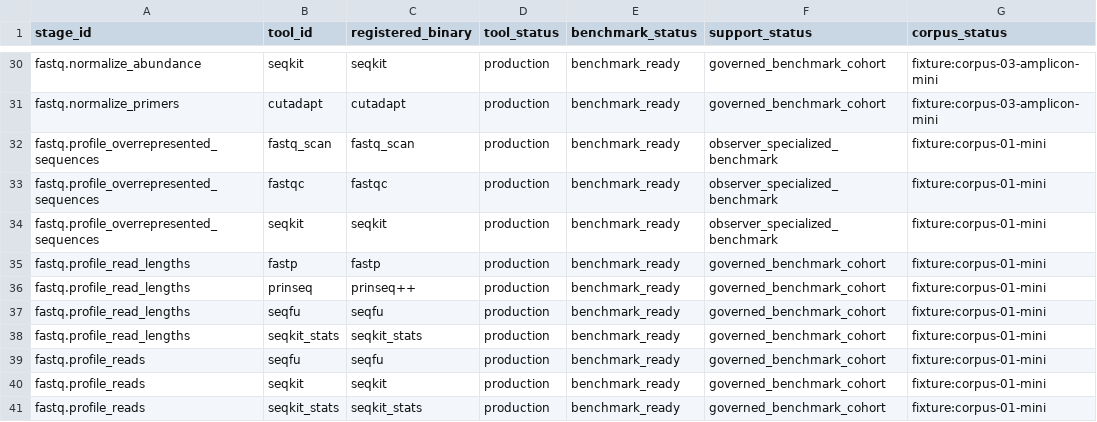
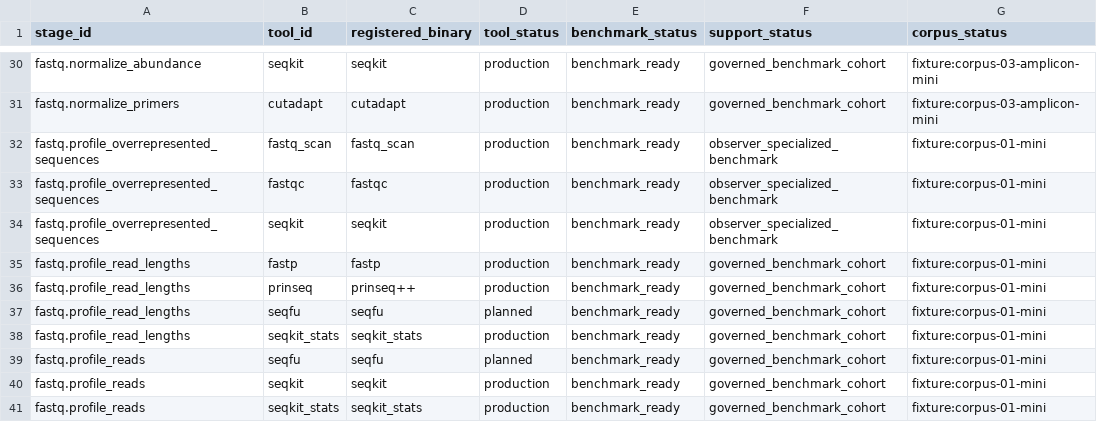
Before and after one commit to bijux/bijux-genomics, a TSV file: benchmarks/readiness/fastq/fastq-local-container-smoke.tsv, drawn as a sheet; only a part is shown, gaps mark what is left out; the diff names each change by its address in the sheet, - before the commit and + after, or states it on an @@ line.

Commit message:
test(benchmark): refresh micro smoke governed artifacts

```diff
--- a/benchmarks/readiness/fastq/fastq-local-container-smoke.tsv
+++ b/benchmarks/readiness/fastq/fastq-local-container-smoke.tsv
-D37 (tool_status): production
+D37 (tool_status): planned
-D39 (tool_status): production
+D39 (tool_status): planned
```
Also changed, not shown: 8 other files.
